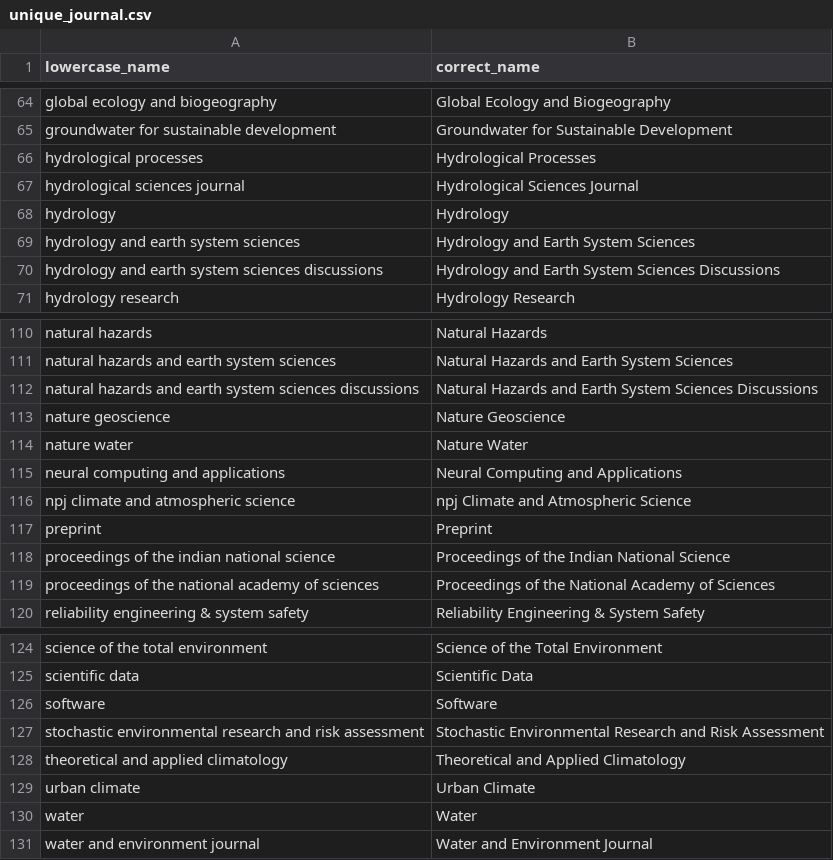
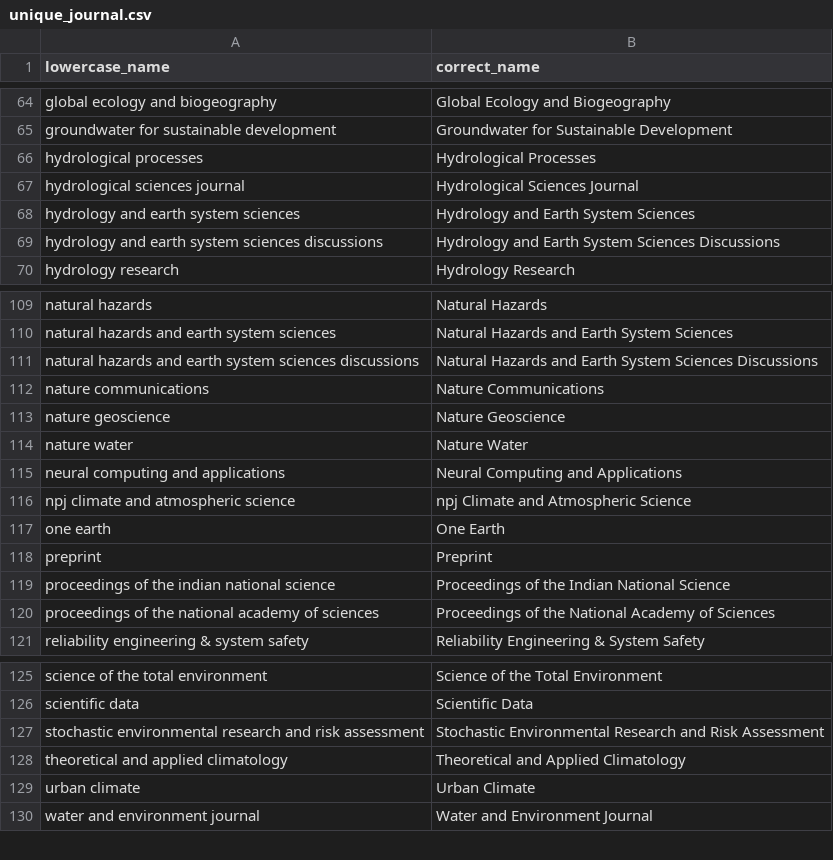
Before and after one commit to saswatanandi/paper-explorer-backend, a CSV file: data/databases/csv/unique_journal.csv, drawn as a sheet; only a part is shown, gaps mark what is left out; removed rows and columns are numbered as before the commit, all else as after; the diff names each change by its address in the sheet, - before the commit and + after, or states it on an @@ line.

```diff
--- a/data/databases/csv/unique_journal.csv
+++ b/data/databases/csv/unique_journal.csv
-row 68: hydrology | Hydrology
+row 112: nature communications | Nature Communications
+row 117: one earth | One Earth
-row 126: software | Software
-row 130: water | Water
```
Also changed, not shown: data/databases/csv/avoid_keywords.csv, 2 other files.
